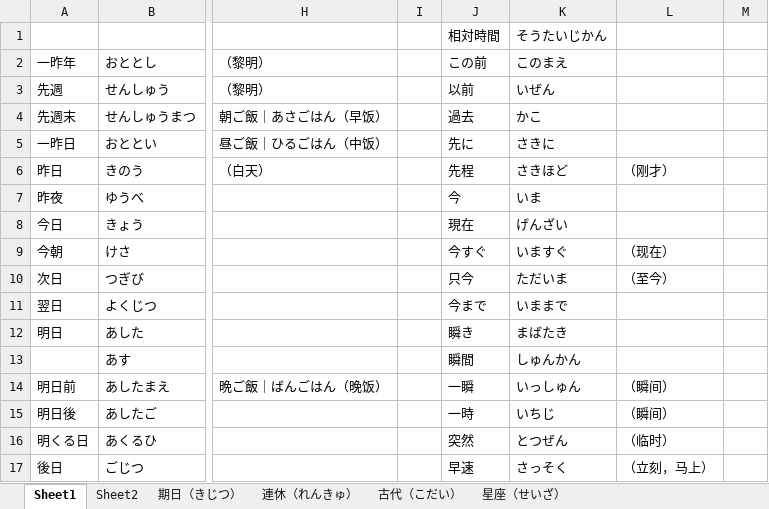
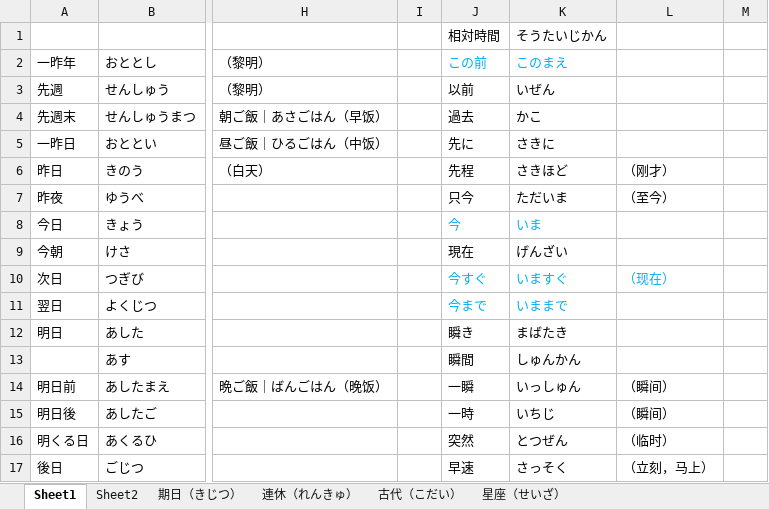
Before and after one commit to PaleBlue0619/Japanese, an Excel workbook: 時間（じかん）.xlsx, sheet Sheet1, drawn as a sheet; only a part is shown, gaps mark what is left out; values as stored, in another font and other column widths than the file's, no borders; the diff covers the shown part only; the diff names each change by its address in the sheet, - before the commit and + after, or states it on an @@ line.

```diff
--- a/時間（じかん）.xlsx (sheet Sheet1)
+++ b/時間（じかん）.xlsx (sheet Sheet1)
-J2:K2 text colour: black
+J2:K2 text colour: #00B0F0
-J7: 今
+J7: 只今
-K7: いま
+K7: ただいま
-L7: (empty)
+L7: （至今）
-J8: 現在
+J8: 今
-J8:K8 text colour: black
+J8:K8 text colour: #00B0F0
-K8: げんざい
+K8: いま
-J9: 今すぐ
+J9: 現在
-K9: いますぐ
+K9: げんざい
-L9: （现在）
+L9: (empty)
-J10: 只今
+J10: 今すぐ
-J10:L10 text colour: black
+J10:L10 text colour: #00B0F0
-K10: ただいま
+K10: いますぐ
-L10: （至今）
+L10: （现在）
-J11:K11 text colour: black
+J11:K11 text colour: #00B0F0
```
Also changed, not shown: 4 added rows, 45 edited cells and cell formats elsewhere in this sheet, sheet 星座（せいざ）, Words(音读音 & 训练音).xlsx, いword.xlsx, 12 other files.
